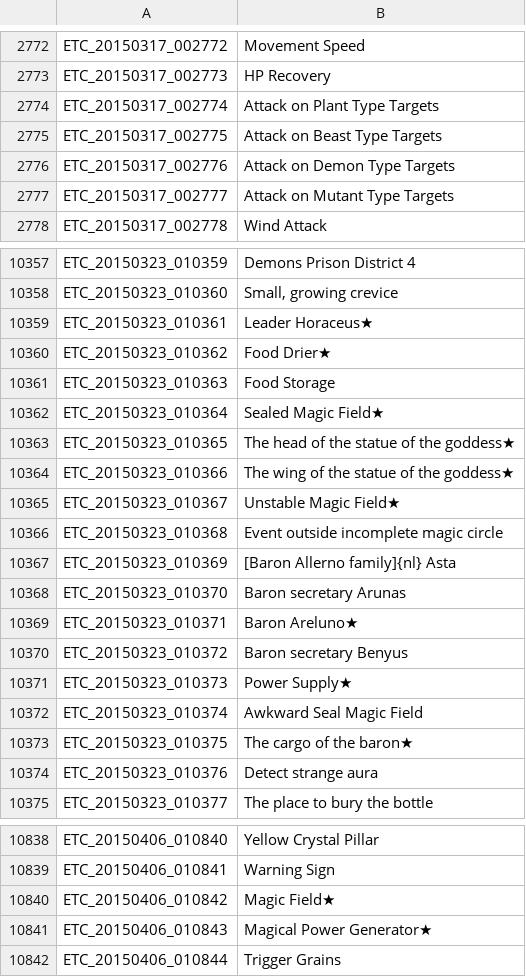
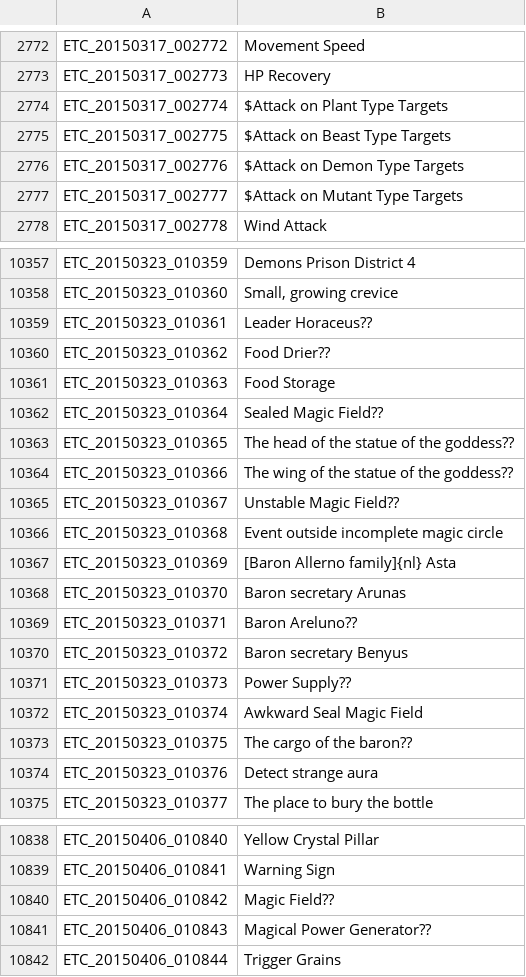
Before and after one commit to Treeofsavior/EnglishTranslation, a TSV file: ETC.tsv, drawn as a sheet; only a part is shown, gaps mark what is left out; the diff covers the shown part only; the diff names each change by its address in the sheet, - before the commit and + after, or states it on an @@ line.

Commit message:
add $

```diff
--- a/ETC.tsv
+++ b/ETC.tsv
-B2774: Attack on Plant Type Targets
+B2774: $Attack on Plant Type Targets
-B2775: Attack on Beast Type Targets
+B2775: $Attack on Beast Type Targets
-B2776: Attack on Demon Type Targets
+B2776: $Attack on Demon Type Targets
-B2777: Attack on Mutant Type Targets
+B2777: $Attack on Mutant Type Targets
-B10359: Leader Horaceus★
+B10359: Leader Horaceus??
-B10360: Food Drier★
+B10360: Food Drier??
-B10362: Sealed Magic Field★
+B10362: Sealed Magic Field??
-B10363: The head of the statue of the goddess★
+B10363: The head of the statue of the goddess??
-B10364: The wing of the statue of the goddess★
+B10364: The wing of the statue of the goddess??
-B10365: Unstable Magic Field★
+B10365: Unstable Magic Field??
-B10369: Baron Areluno★
+B10369: Baron Areluno??
-B10371: Power Supply★
+B10371: Power Supply??
-B10373: The cargo of the baron★
+B10373: The cargo of the baron??
-B10840: Magic Field★
+B10840: Magic Field??
-B10841: Magical Power Generator★
+B10841: Magical Power Generator??
```
Also changed, not shown: 20 edited cells elsewhere in this file.
